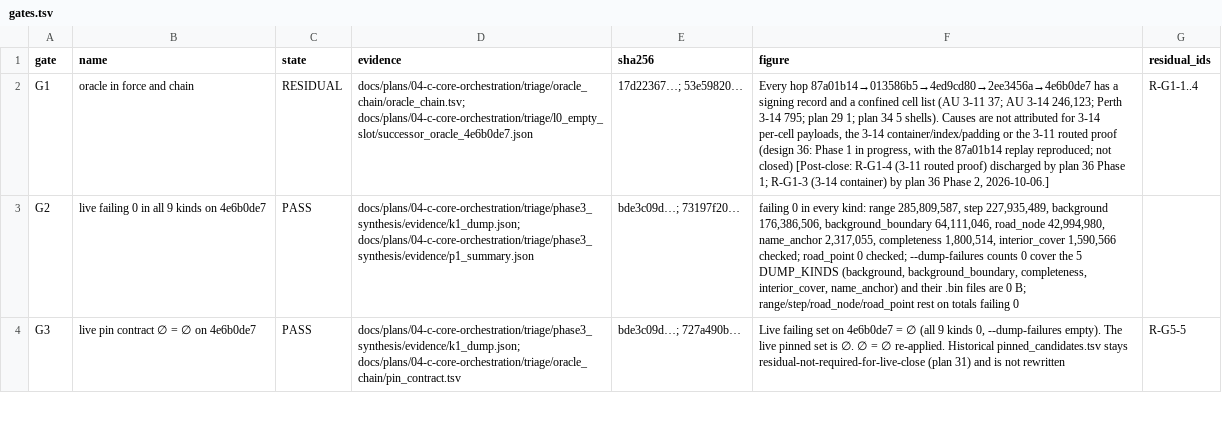
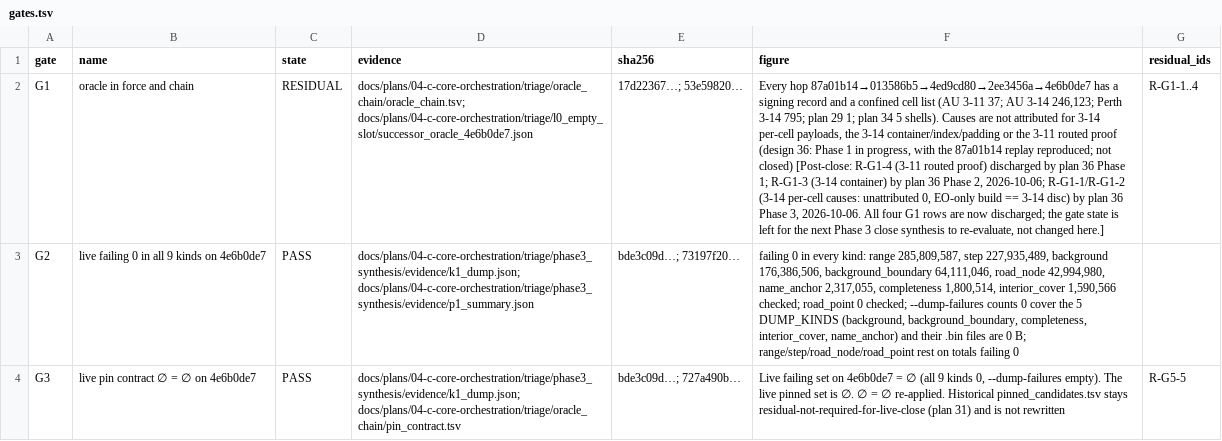
Before and after one commit to codyhamilton/open-pajero-maps, a TSV file: docs/plans/04-c-core-orchestration/triage/phase3_synthesis/gates.tsv, drawn as a sheet; only a part is shown; the diff covers the shown part only; the diff names each change by its address in the sheet, - before the commit and + after, or states it on an @@ line.

```diff
--- a/docs/plans/04-c-core-orchestration/triage/phase3_synthesis/gates.tsv
+++ b/docs/plans/04-c-core-orchestration/triage/phase3_synthesis/gates.tsv
-F2 (figure): …Phase 2, 2026-10-06.]
+F2 (figure): …Phase 2, 2026-10-06; R-G1-1/R-G1-2 (3-14 per-cell causes: unattributed 0, EO-only build == 3-14 disc) by plan 36 Phase 3, 2026-10-06. All four G1 rows are now discharged; the gate state is left for the next Phase 3 close synthesis to re-evaluate, not changed here.]
```
Also changed, not shown: 1 edited cell elsewhere in this file, docs/plans/04-c-core-orchestration/triage/oracle_chain/oracle_chain.tsv, docs/plans/04-c-core-orchestration/triage/phase3_synthesis/residuals.tsv, 11 other files.
